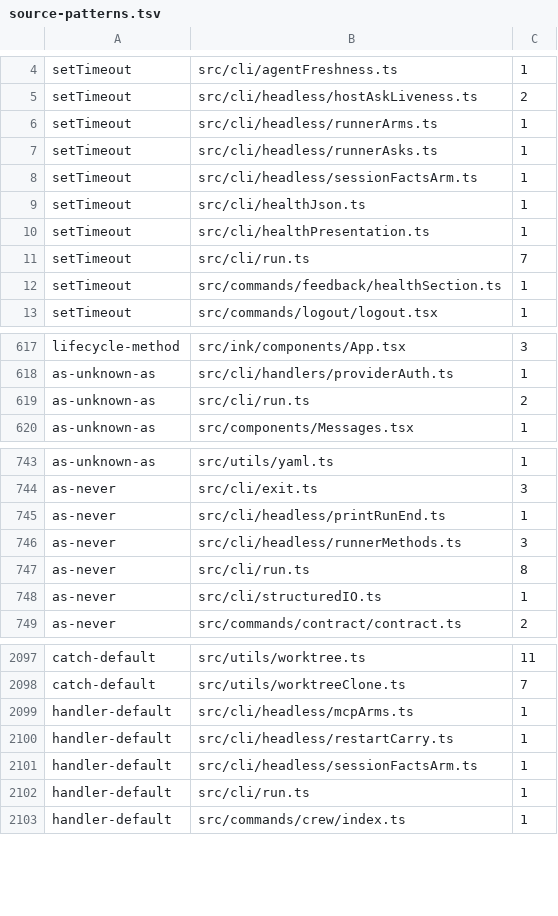
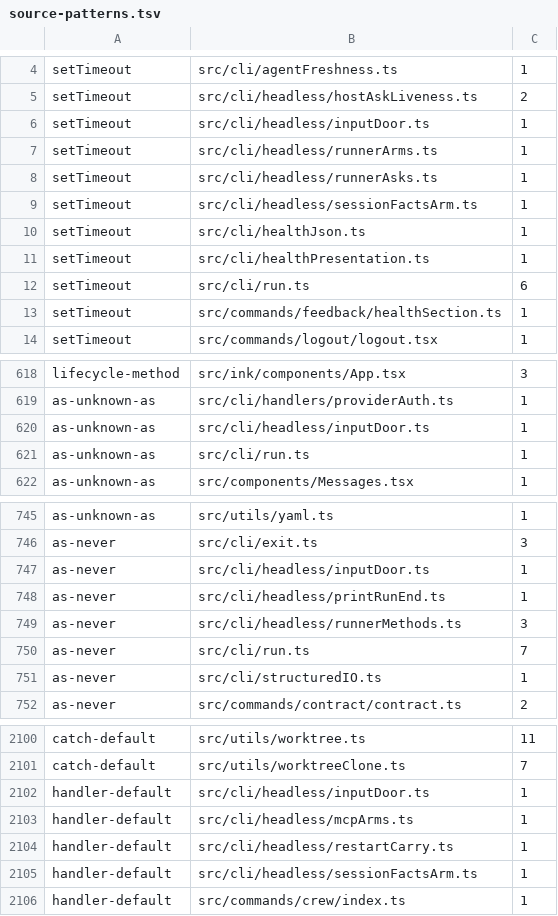
Before and after one commit to Whq02/MercuryCLI, a TSV file: scripts/gate/source-patterns.tsv, drawn as a sheet; only a part is shown, gaps mark what is left out.

```diff
--- a/scripts/gate/source-patterns.tsv
+++ b/scripts/gate/source-patterns.tsv
@@ -5,2 +5,3 @@ setTimeout	src/cli/agentFreshness.ts	1
 setTimeout	src/cli/headless/hostAskLiveness.ts	2
+setTimeout	src/cli/headless/inputDoor.ts	1
 setTimeout	src/cli/headless/runnerArms.ts	1
@@ -10,3 +11,3 @@ setTimeout	src/cli/healthJson.ts	1
 setTimeout	src/cli/healthPresentation.ts	1
-setTimeout	src/cli/run.ts	7
+setTimeout	src/cli/run.ts	6
 setTimeout	src/commands/feedback/healthSection.ts	1
@@ -618,3 +619,4 @@ lifecycle-method	src/ink/components/App.tsx	3
 as-unknown-as	src/cli/handlers/providerAuth.ts	1
-as-unknown-as	src/cli/run.ts	2
+as-unknown-as	src/cli/headless/inputDoor.ts	1
+as-unknown-as	src/cli/run.ts	1
 as-unknown-as	src/components/Messages.tsx	1
@@ -744,5 +746,6 @@ as-unknown-as	src/utils/yaml.ts	1
 as-never	src/cli/exit.ts	3
+as-never	src/cli/headless/inputDoor.ts	1
 as-never	src/cli/headless/printRunEnd.ts	1
 as-never	src/cli/headless/runnerMethods.ts	3
-as-never	src/cli/run.ts	8
+as-never	src/cli/run.ts	7
 as-never	src/cli/structuredIO.ts	1
@@ -2098,2 +2101,3 @@ catch-default	src/utils/worktree.ts	11
 catch-default	src/utils/worktreeClone.ts	7
+handler-default	src/cli/headless/inputDoor.ts	1
 handler-default	src/cli/headless/mcpArms.ts	1
@@ -2101,3 +2105,2 @@ handler-default	src/cli/headless/restartCarry.ts	1
 handler-default	src/cli/headless/sessionFactsArm.ts	1
-handler-default	src/cli/run.ts	1
 handler-default	src/commands/crew/index.ts	1
```
Also changed, not shown: scripts/gate/unit-size.tsv, 3 other files.
